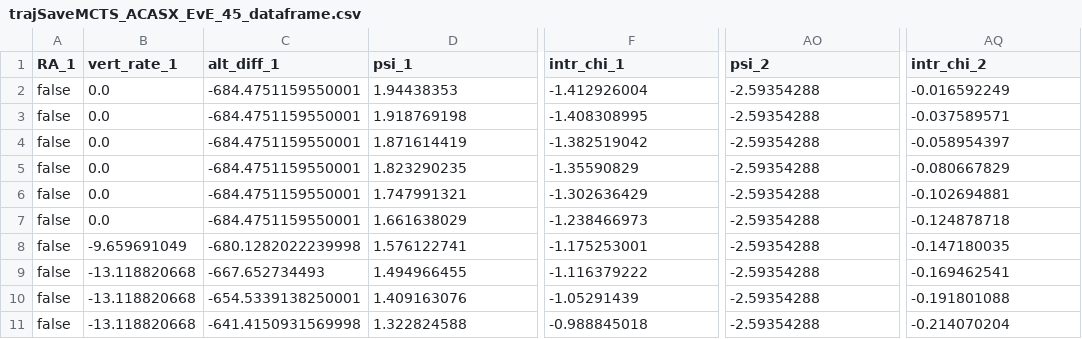
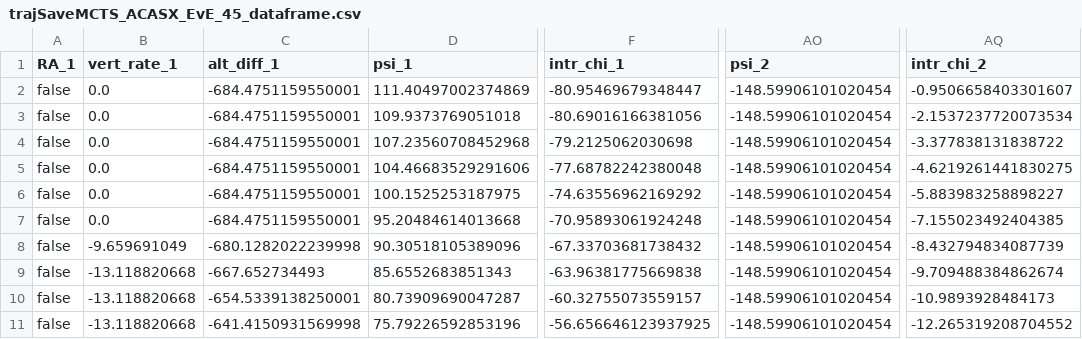
Before and after one commit to sisl/RLESCAS.jl, a CSV file: src/clustering/data/dasc_nmacs_ts_feats/trajSaveMCTS_ACASX_EvE_45_dataframe.csv, drawn as a sheet; only a part is shown, gaps mark what is left out; the diff covers the shown part only; the diff names each change by its address in the sheet, - before the commit and + after, or states it on an @@ line.

```diff
--- a/src/clustering/data/dasc_nmacs_ts_feats/trajSaveMCTS_ACASX_EvE_45_dataframe.csv
+++ b/src/clustering/data/dasc_nmacs_ts_feats/trajSaveMCTS_ACASX_EvE_45_dataframe.csv
-D2 (psi_1): 1.94438353
+D2 (psi_1): 111.40497002374869
-F2 (intr_chi_1): -1.412926004
+F2 (intr_chi_1): -80.95469679348447
-AO2:AO11 (psi_2): -2.59354288
+AO2:AO11 (psi_2): -148.59906101020454
-AQ2 (intr_chi_2): -0.016592249
+AQ2 (intr_chi_2): -0.9506658403301607
-D3 (psi_1): 1.918769198
+D3 (psi_1): 109.9373769051018
-F3 (intr_chi_1): -1.408308995
+F3 (intr_chi_1): -80.69016166381056
-AQ3 (intr_chi_2): -0.037589571
+AQ3 (intr_chi_2): -2.1537237720073534
-D4 (psi_1): 1.871614419
+D4 (psi_1): 107.23560708452968
-F4 (intr_chi_1): -1.382519042
+F4 (intr_chi_1): -79.2125062030698
-AQ4 (intr_chi_2): -0.058954397
+AQ4 (intr_chi_2): -3.377838131838722
-D5 (psi_1): 1.823290235
+D5 (psi_1): 104.46683529291606
-F5 (intr_chi_1): -1.35590829
+F5 (intr_chi_1): -77.68782242380048
-AQ5 (intr_chi_2): -0.080667829
+AQ5 (intr_chi_2): -4.6219261441830275
-D6 (psi_1): 1.747991321
+D6 (psi_1): 100.1525253187975
-F6 (intr_chi_1): -1.302636429
+F6 (intr_chi_1): -74.63556962169292
-AQ6 (intr_chi_2): -0.102694881
+AQ6 (intr_chi_2): -5.883983258898227
-D7 (psi_1): 1.661638029
+D7 (psi_1): 95.20484614013668
-F7 (intr_chi_1): -1.238466973
+F7 (intr_chi_1): -70.95893061924248
-AQ7 (intr_chi_2): -0.124878718
+AQ7 (intr_chi_2): -7.155023492404385
-D8 (psi_1): 1.576122741
+D8 (psi_1): 90.30518105389096
-F8 (intr_chi_1): -1.175253001
+F8 (intr_chi_1): -67.33703681738432
-AQ8 (intr_chi_2): -0.147180035
+AQ8 (intr_chi_2): -8.432794834087739
-D9 (psi_1): 1.494966455
+D9 (psi_1): 85.6552683851343
-F9 (intr_chi_1): -1.116379222
+F9 (intr_chi_1): -63.96381775669838
-AQ9 (intr_chi_2): -0.169462541
+AQ9 (intr_chi_2): -9.709488384862674
-D10 (psi_1): 1.409163076
+D10 (psi_1): 80.73909690047287
-F10 (intr_chi_1): -1.05291439
+F10 (intr_chi_1): -60.32755073559157
-AQ10 (intr_chi_2): -0.191801088
+AQ10 (intr_chi_2): -10.9893928484173
-D11 (psi_1): 1.322824588
+D11 (psi_1): 75.79226592853196
-F11 (intr_chi_1): -0.988845018
+F11 (intr_chi_1): -56.656646123937925
-AQ11 (intr_chi_2): -0.214070204
+AQ11 (intr_chi_2): -12.265319208704552
```
Also changed, not shown: 160 edited cells elsewhere in this file, src/clustering/data/dasc_nmacs_ts_feats/trajSaveMCTS_ACASX_EvE_13_dataframe.csv, src/clustering/data/dasc_nmacs_ts_feats/trajSaveMCTS_ACASX_EvE_29_dataframe.csv, 21 other files.
